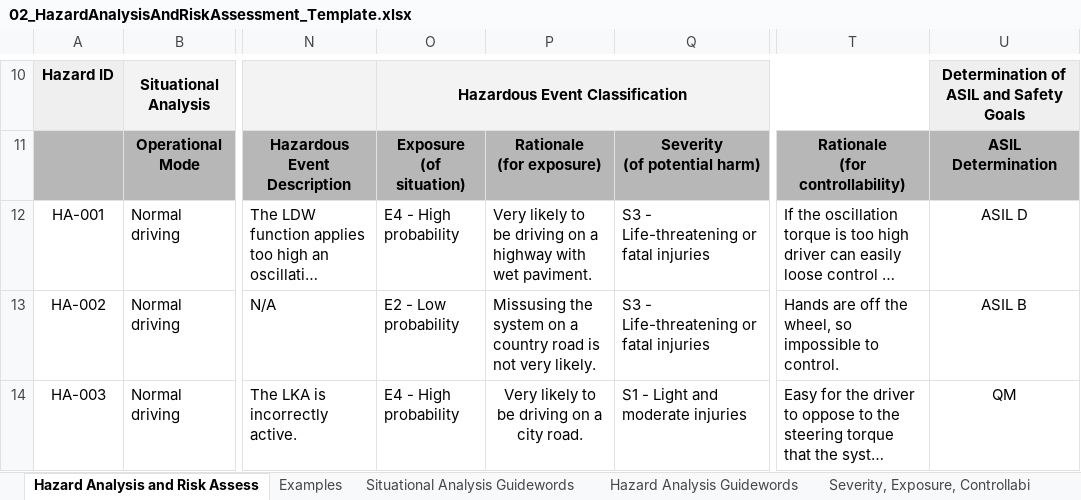
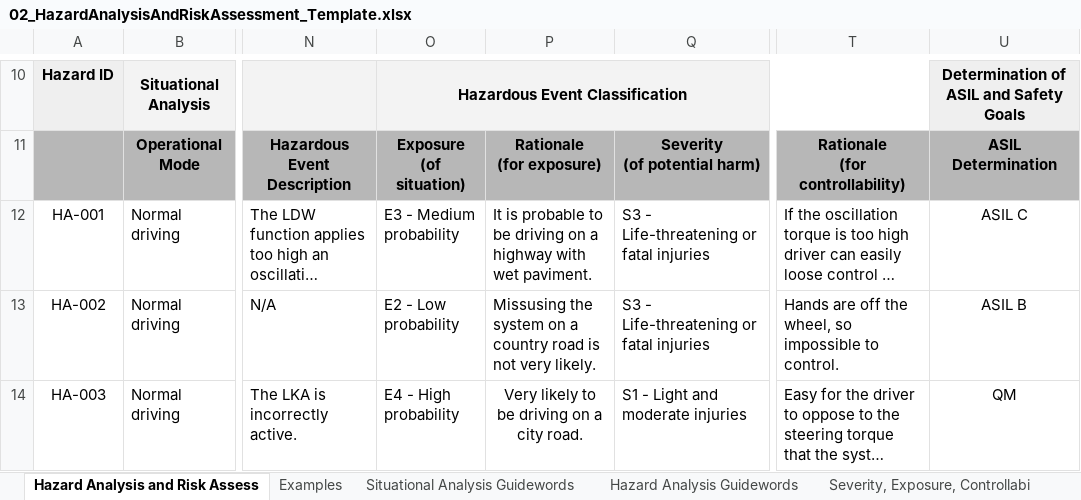
Before and after one commit to pabloelizalde/CarND-Functional-Safety-Project, an Excel workbook: Template_Files/02_HazardAnalysisAndRiskAssessment_Template.xlsx, sheet Hazard Analysis and Risk Assess, drawn as a sheet; only a part is shown, gaps mark what is left out; long unchanged cells end in …; values as stored, in another font and other column widths than the file's, no borders; the diff names each change by its address in the sheet, - before the commit and + after, or states it on an @@ line.

```diff
--- a/Template_Files/02_HazardAnalysisAndRiskAssessment_Template.xlsx (sheet Hazard Analysis and Risk Assess)
+++ b/Template_Files/02_HazardAnalysisAndRiskAssessment_Template.xlsx (sheet Hazard Analysis and Risk Assess)
-O12: E4 - High probability
+O12: E3 - Medium probability
-P12: Very likely to be…
+P12: It is probable to be…
-U12: ASIL D
+U12: ASIL C
```
Also changed, not shown: 3 other files.
